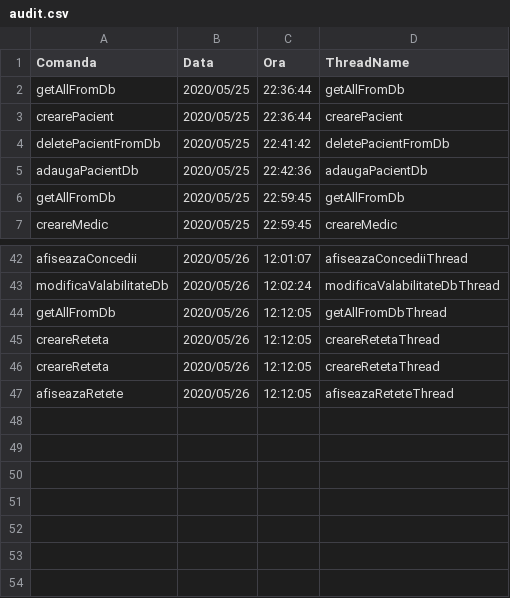
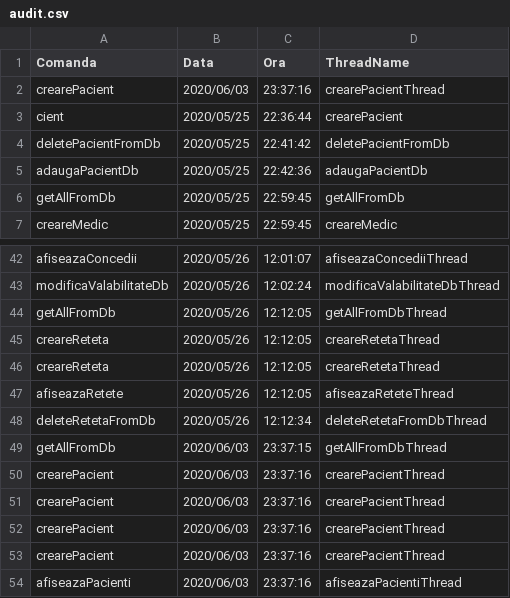
Before and after one commit to cameliapatilea/pao-labs, a CSV file: Proiect/out/production/proiectPAO/excel/audit.csv, drawn as a sheet; only a part is shown, gaps mark what is left out.

```diff
--- a/Proiect/out/production/proiectPAO/excel/audit.csv
+++ b/Proiect/out/production/proiectPAO/excel/audit.csv
@@ -1,4 +1,4 @@
 Comanda,Data,Ora,ThreadName
-getAllFromDb,2020/05/25,22:36:44,getAllFromDb
-crearePacient,2020/05/25,22:36:44,crearePacient
+crearePacient,2020/06/03,23:37:16,crearePacientThread
+cient,2020/05/25,22:36:44,crearePacient
 deletePacientFromDb,2020/05/25,22:41:42,deletePacientFromDb
@@ -47 +47,8 @@ creareReteta,2020/05/26,12:12:05,creareRetetaThread
 afiseazaRetete,2020/05/26,12:12:05,afiseazaReteteThread
+deleteRetetaFromDb,2020/05/26,12:12:34,deleteRetetaFromDbThread
+getAllFromDb,2020/06/03,23:37:15,getAllFromDbThread
+crearePacient,2020/06/03,23:37:16,crearePacientThread
+crearePacient,2020/06/03,23:37:16,crearePacientThread
+crearePacient,2020/06/03,23:37:16,crearePacientThread
+crearePacient,2020/06/03,23:37:16,crearePacientThread
+afiseazaPacienti,2020/06/03,23:37:16,afiseazaPacientiThread
```
Also changed, not shown: Proiect/src/excel/audit.csv, 1 other file.
